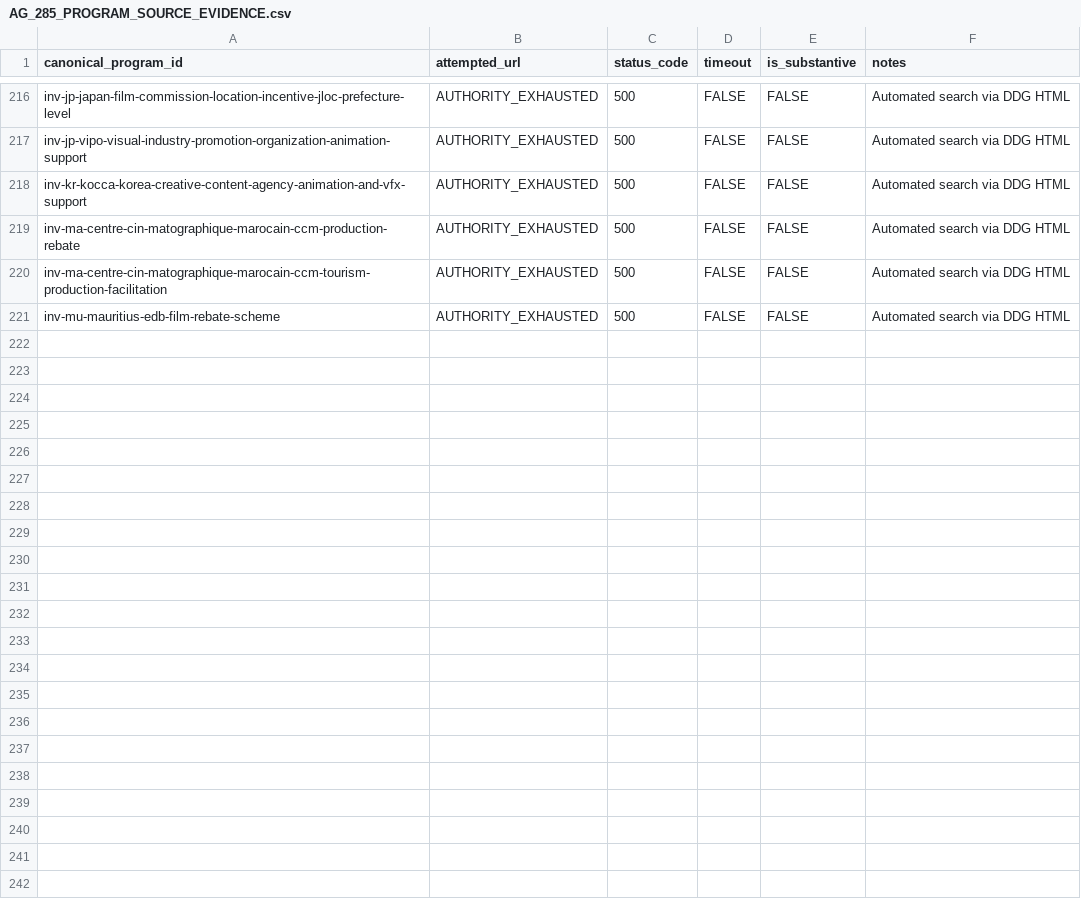
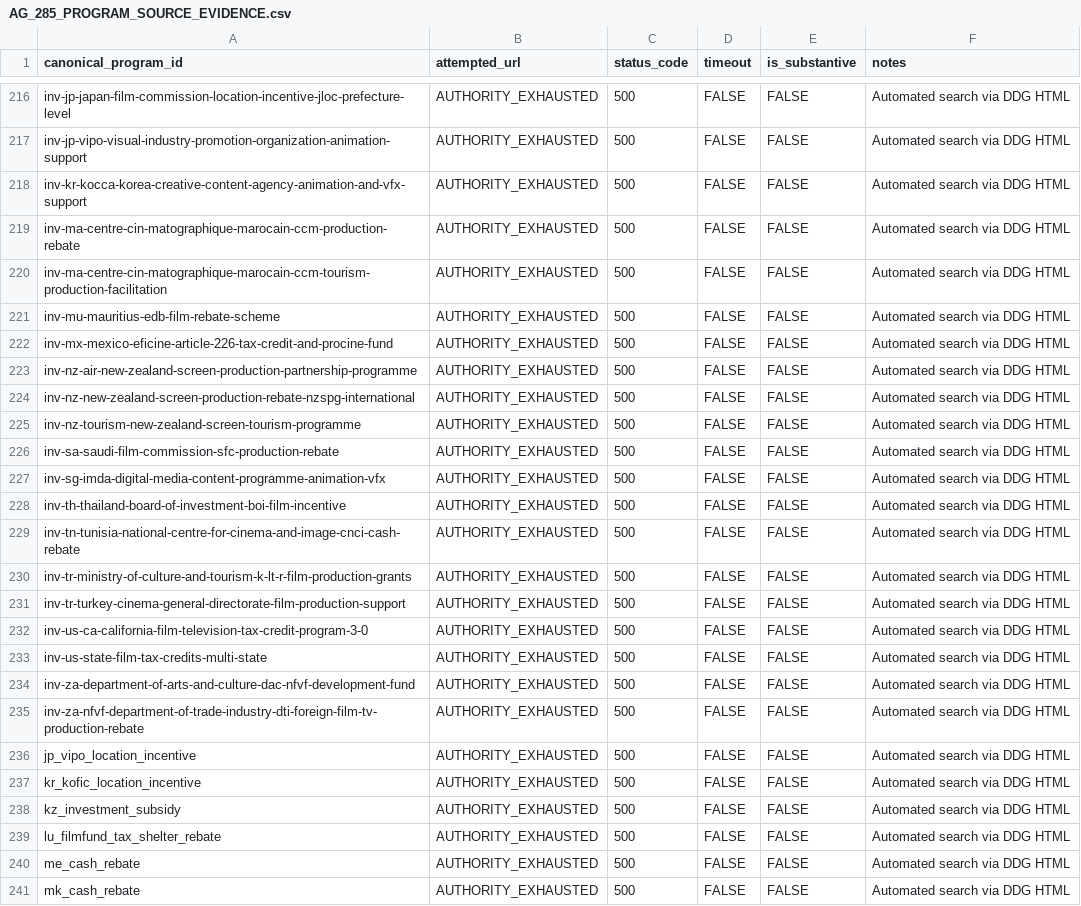
Before and after one commit to surajgohill-oss/Frametax, a CSV file: docs/validation/AG_285_PROGRAM_SOURCE_EVIDENCE.csv, drawn as a sheet; only a part is shown, gaps mark what is left out; the diff names each change by its address in the sheet, - before the commit and + after, or states it on an @@ line.

```diff
--- a/docs/validation/AG_285_PROGRAM_SOURCE_EVIDENCE.csv
+++ b/docs/validation/AG_285_PROGRAM_SOURCE_EVIDENCE.csv
+row 222: inv-mx-mexico-eficine-article-226-tax-credit-and-procine-fund | AUTHORITY_EXHAUSTED | 500 | FALSE | FALSE | Automated search via DDG HTML
+row 223: inv-nz-air-new-zealand-screen-production-partnership-programme | AUTHORITY_EXHAUSTED | 500 | FALSE | FALSE | Automated search via DDG HTML
+row 224: inv-nz-new-zealand-screen-production-rebate-nzspg-international | AUTHORITY_EXHAUSTED | 500 | FALSE | FALSE | Automated search via DDG HTML
+row 225: inv-nz-tourism-new-zealand-screen-tourism-programme | AUTHORITY_EXHAUSTED | 500 | FALSE | FALSE | Automated search via DDG HTML
+row 226: inv-sa-saudi-film-commission-sfc-production-rebate | AUTHORITY_EXHAUSTED | 500 | FALSE | FALSE | Automated search via DDG HTML
+row 227: inv-sg-imda-digital-media-content-programme-animation-vfx | AUTHORITY_EXHAUSTED | 500 | FALSE | FALSE | Automated search via DDG HTML
+row 228: inv-th-thailand-board-of-investment-boi-film-incentive | AUTHORITY_EXHAUSTED | 500 | FALSE | FALSE | Automated search via DDG HTML
+row 229: inv-tn-tunisia-national-centre-for-cinema-and-image-cnci-cash-rebate | AUTHORITY_EXHAUSTED | 500 | FALSE | FALSE | Automated search via DDG HTML
+row 230: inv-tr-ministry-of-culture-and-tourism-k-lt-r-film-production-grants | AUTHORITY_EXHAUSTED | 500 | FALSE | FALSE | Automated search via DDG HTML
+row 231: inv-tr-turkey-cinema-general-directorate-film-production-support | AUTHORITY_EXHAUSTED | 500 | FALSE | FALSE | Automated search via DDG HTML
+row 232: inv-us-ca-california-film-television-tax-credit-program-3-0 | AUTHORITY_EXHAUSTED | 500 | FALSE | FALSE | Automated search via DDG HTML
+row 233: inv-us-state-film-tax-credits-multi-state | AUTHORITY_EXHAUSTED | 500 | FALSE | FALSE | Automated search via DDG HTML
+row 234: inv-za-department-of-arts-and-culture-dac-nfvf-development-fund | AUTHORITY_EXHAUSTED | 500 | FALSE | FALSE | Automated search via DDG HTML
+row 235: inv-za-nfvf-department-of-trade-industry-dti-foreign-film-tv-production-rebate | AUTHORITY_EXHAUSTED | 500 | FALSE | FALSE | Automated search via DDG HTML
+row 236: jp_vipo_location_incentive | AUTHORITY_EXHAUSTED | 500 | FALSE | FALSE | Automated search via DDG HTML
+row 237: kr_kofic_location_incentive | AUTHORITY_EXHAUSTED | 500 | FALSE | FALSE | Automated search via DDG HTML
+row 238: kz_investment_subsidy | AUTHORITY_EXHAUSTED | 500 | FALSE | FALSE | Automated search via DDG HTML
+row 239: lu_filmfund_tax_shelter_rebate | AUTHORITY_EXHAUSTED | 500 | FALSE | FALSE | Automated search via DDG HTML
+row 240: me_cash_rebate | AUTHORITY_EXHAUSTED | 500 | FALSE | FALSE | Automated search via DDG HTML
+row 241: mk_cash_rebate | AUTHORITY_EXHAUSTED | 500 | FALSE | FALSE | Automated search via DDG HTML
```
Also changed, not shown: docs/validation/AG_285_PROGRAM_EXPECTED_ECONOMICS.csv, docs/validation/AG_285_PROGRAM_OPTIMIZER_COMPARISON.csv, 3 other files.
